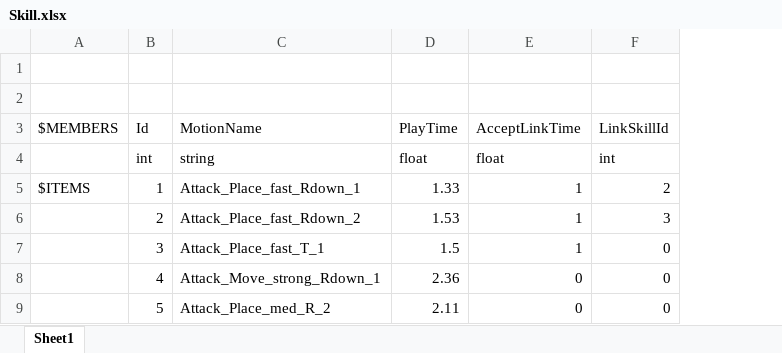
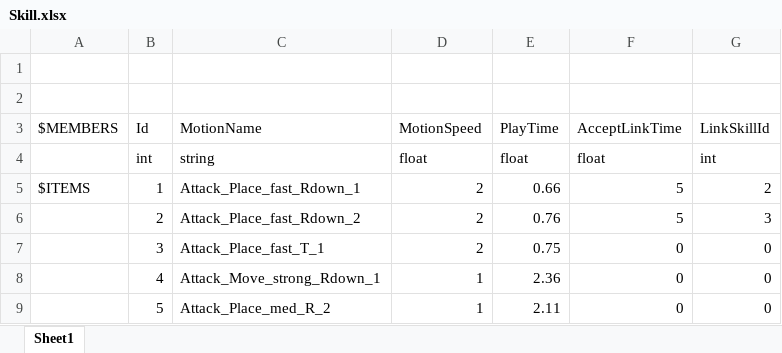
Before and after one commit to YanaPIIDXer/UnityChanAction, an Excel workbook: Master/master/Skill.xlsx, sheet Sheet1, drawn as a sheet; values as stored, in another font and other column widths than the file's, no borders; addresses are those after the commit; the diff names each change by its address in the sheet, - before the commit and + after, or states it on an @@ line.

```diff
--- a/Master/master/Skill.xlsx (sheet Sheet1)
+++ b/Master/master/Skill.xlsx (sheet Sheet1)
+column D (MotionSpeed), rows 4-9: float | 2 | 2 | 2 | 1 | 1
-E5 (PlayTime): 1.33
+E5 (PlayTime): 0.66
-F5:F6 (AcceptLinkTime): 1
+F5:F6 (AcceptLinkTime): 5
-E6 (PlayTime): 1.53
+E6 (PlayTime): 0.76
-E7 (PlayTime): 1.5
+E7 (PlayTime): 0.75
-F7 (AcceptLinkTime): 1
+F7 (AcceptLinkTime): 0
```
Also changed, not shown: 5 other files.
